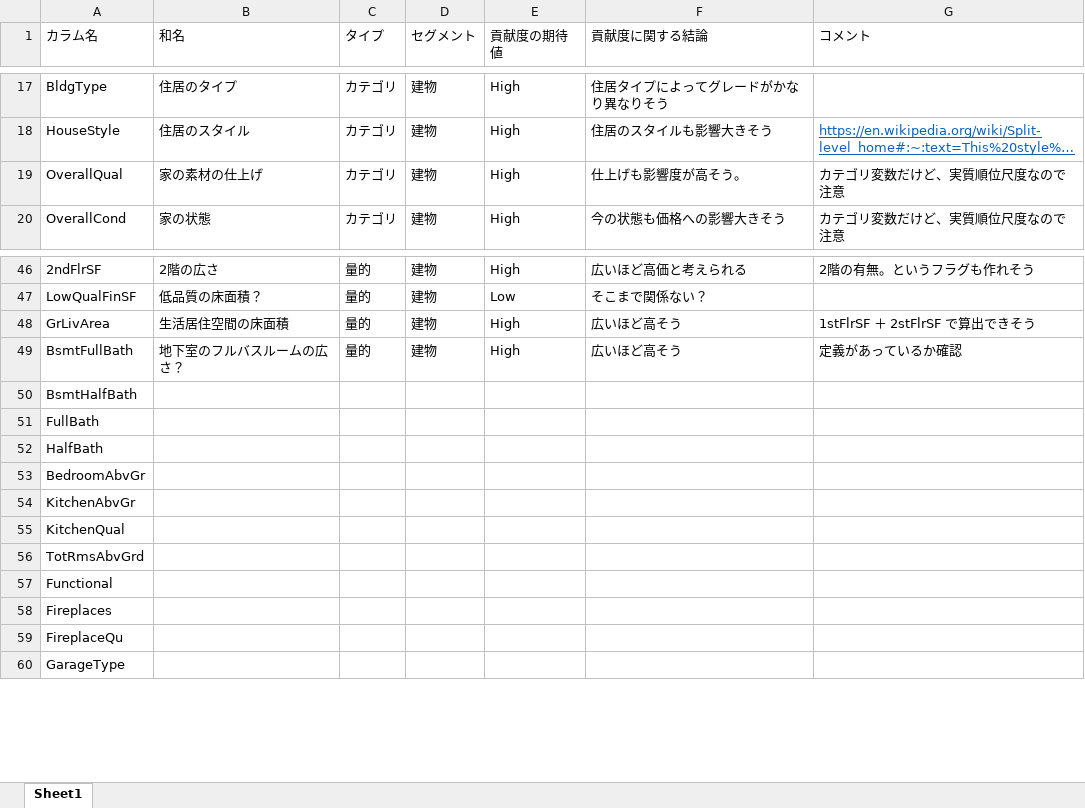
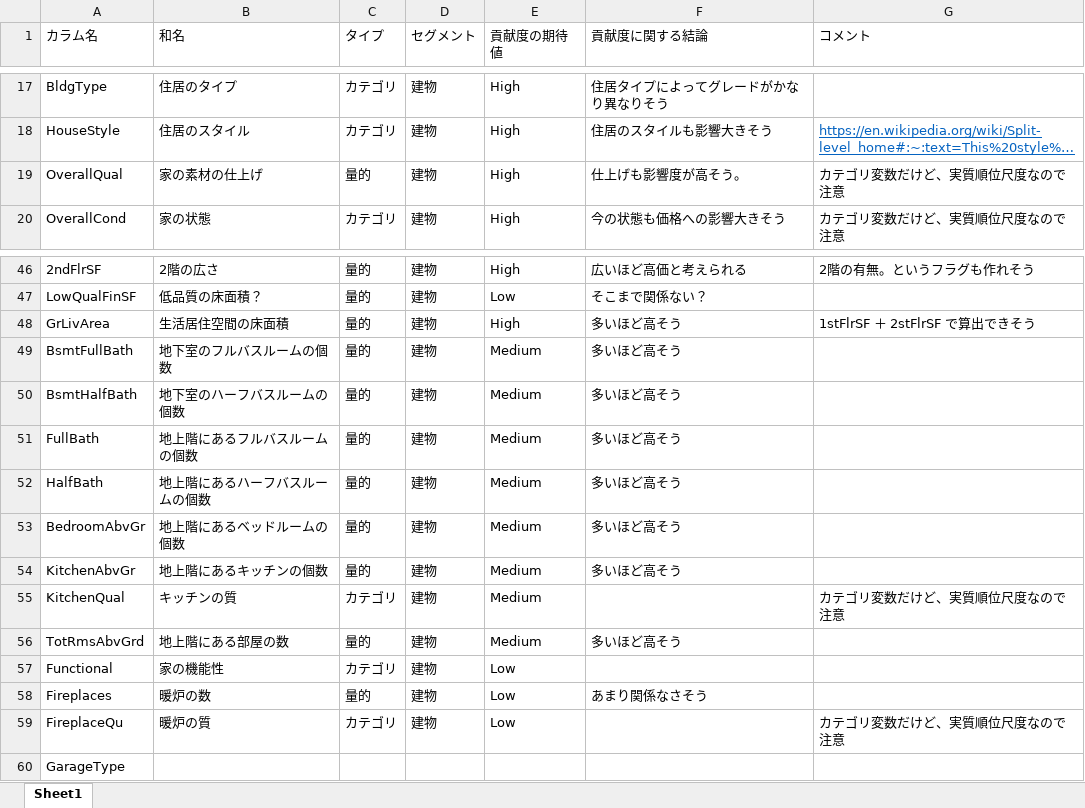
Before and after one commit to ntontonto/kaggle, an Excel workbook: house-prices/特徴量の分析.xlsx, sheet Sheet1, drawn as a sheet; only a part is shown, gaps mark what is left out; long unchanged cells end in …; values as stored, in another font and other column widths than the file's, no borders; the diff names each change by its address in the sheet, - before the commit and + after, or states it on an @@ line.

Commit message:
エクセルを更新した

```diff
--- a/house-prices/特徴量の分析.xlsx (sheet Sheet1)
+++ b/house-prices/特徴量の分析.xlsx (sheet Sheet1)
-C19 (タイプ): カテゴリ
+C19 (タイプ): 量的
-F48:F49 (貢献度に関する結論): 広いほど高そう
+F48:F49 (貢献度に関する結論): 多いほど高そう
-B49 (和名): 地下室のフルバスルームの広さ？
+B49 (和名): 地下室のフルバスルームの個数
-E49 (貢献度の期待値): High
+E49 (貢献度の期待値): Medium
-G49 (コメント): 定義があっているか確認
+G49 (コメント): (empty)
-B50 (和名): (empty)
+B50 (和名): 地下室のハーフバスルームの個数
-C50:C54 (タイプ): (empty)
+C50:C54 (タイプ): 量的
-D50:D59 (セグメント): (empty)
+D50:D59 (セグメント): 建物
-E50:E56 (貢献度の期待値): (empty)
+E50:E56 (貢献度の期待値): Medium
-F50:F54 (貢献度に関する結論): (empty)
+F50:F54 (貢献度に関する結論): 多いほど高そう
-B51 (和名): (empty)
+B51 (和名): 地上階にあるフルバスルームの個数
-B52 (和名): (empty)
+B52 (和名): 地上階にあるハーフバスルームの個数
-B53 (和名): (empty)
+B53 (和名): 地上階にあるベッドルームの個数
-B54 (和名): (empty)
+B54 (和名): 地上階にあるキッチンの個数
-B55 (和名): (empty)
+B55 (和名): キッチンの質
-C55 (タイプ): (empty)
+C55 (タイプ): カテゴリ
-G55 (コメント): (empty)
+G55 (コメント): カテゴリ変数だけど、実質順位尺度なので注意
-B56 (和名): (empty)
+B56 (和名): 地上階にある部屋の数
-C56 (タイプ): (empty)
+C56 (タイプ): 量的
-F56 (貢献度に関する結論): (empty)
+F56 (貢献度に関する結論): 多いほど高そう
-B57 (和名): (empty)
+B57 (和名): 家の機能性
-C57 (タイプ): (empty)
+C57 (タイプ): カテゴリ
-E57:E59 (貢献度の期待値): (empty)
+E57:E59 (貢献度の期待値): Low
-B58 (和名): (empty)
+B58 (和名): 暖炉の数
-C58 (タイプ): (empty)
+C58 (タイプ): 量的
-F58 (貢献度に関する結論): (empty)
+F58 (貢献度に関する結論): あまり関係なさそう
-B59 (和名): (empty)
+B59 (和名): 暖炉の質
-C59 (タイプ): (empty)
+C59 (タイプ): カテゴリ
-G59 (コメント): (empty)
+G59 (コメント): カテゴリ変数だけど、実質順位尺度なので注意
```
